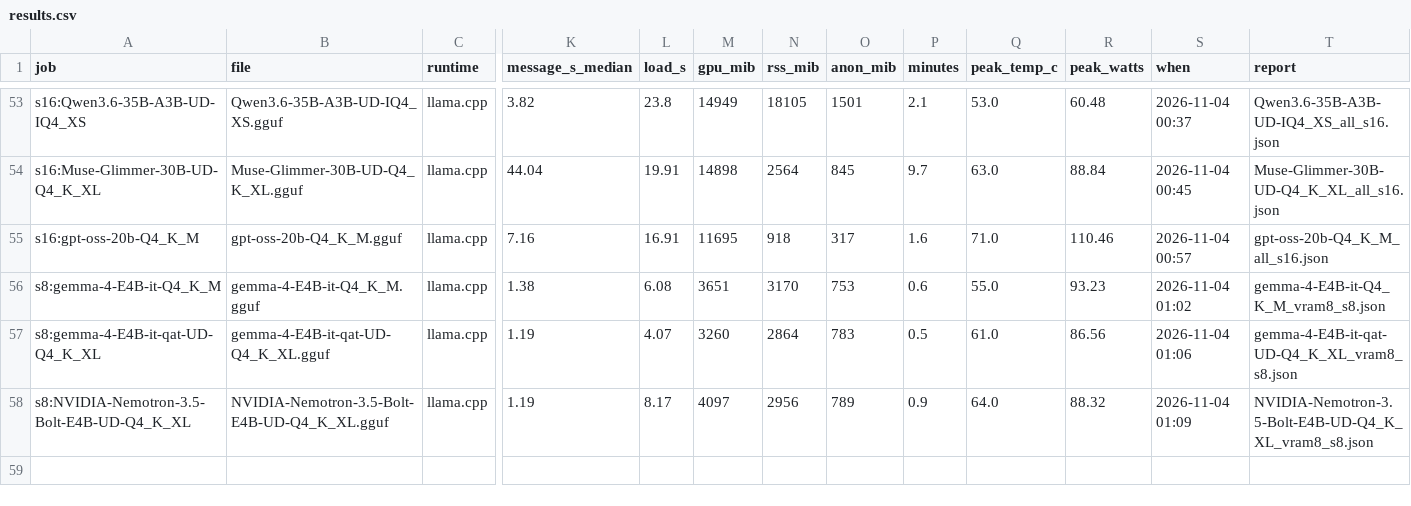
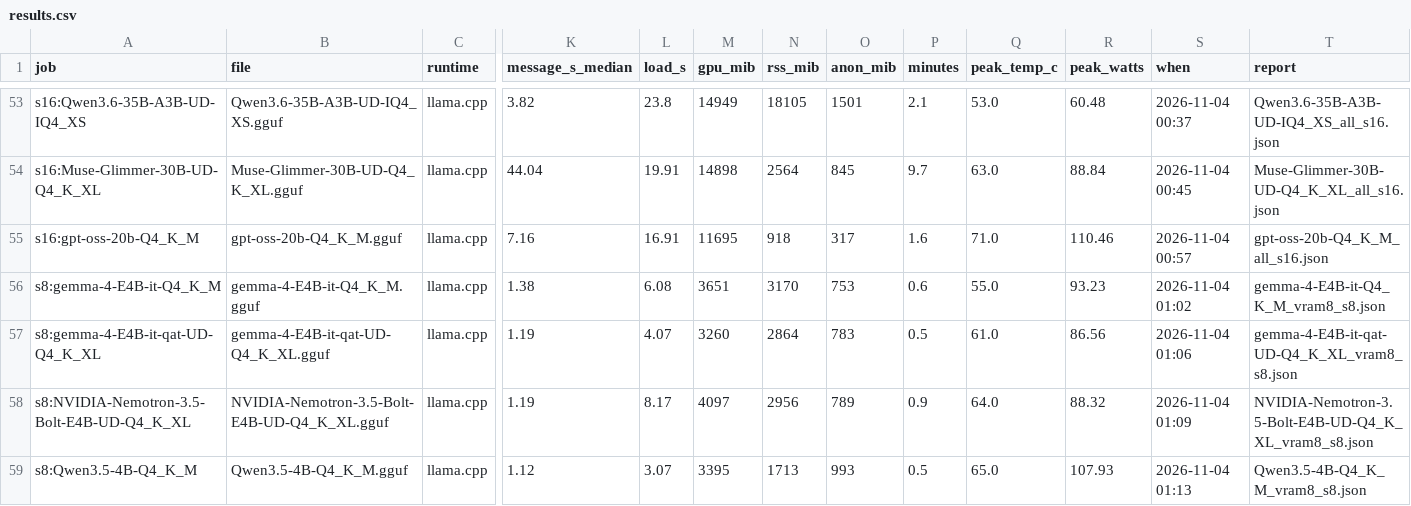
Before and after one commit to snakeeyes021/thirties, a CSV file: docs/model_ladder/results.csv, drawn as a sheet; only a part is shown, gaps mark what is left out; rows hold the shown columns only; the diff names each change by its address in the sheet, - before the commit and + after, or states it on an @@ line.

Commit message:
data: model ladder: s8:Qwen3.5-4B-Q4_K_M

```diff
--- a/docs/model_ladder/results.csv
+++ b/docs/model_ladder/results.csv
+row 59: s8:Qwen3.5-4B-Q4_K_M | Qwen3.5-4B-Q4_K_M.gguf | llama.cpp | 1.12 | 3.07 | 3395 | 1713 | 993 | 0.5 | 65.0 | 107.93 | 2026-11-04 01:13 | Qwen3.5-4B-Q4_K_M_vram8_s8.json
```
